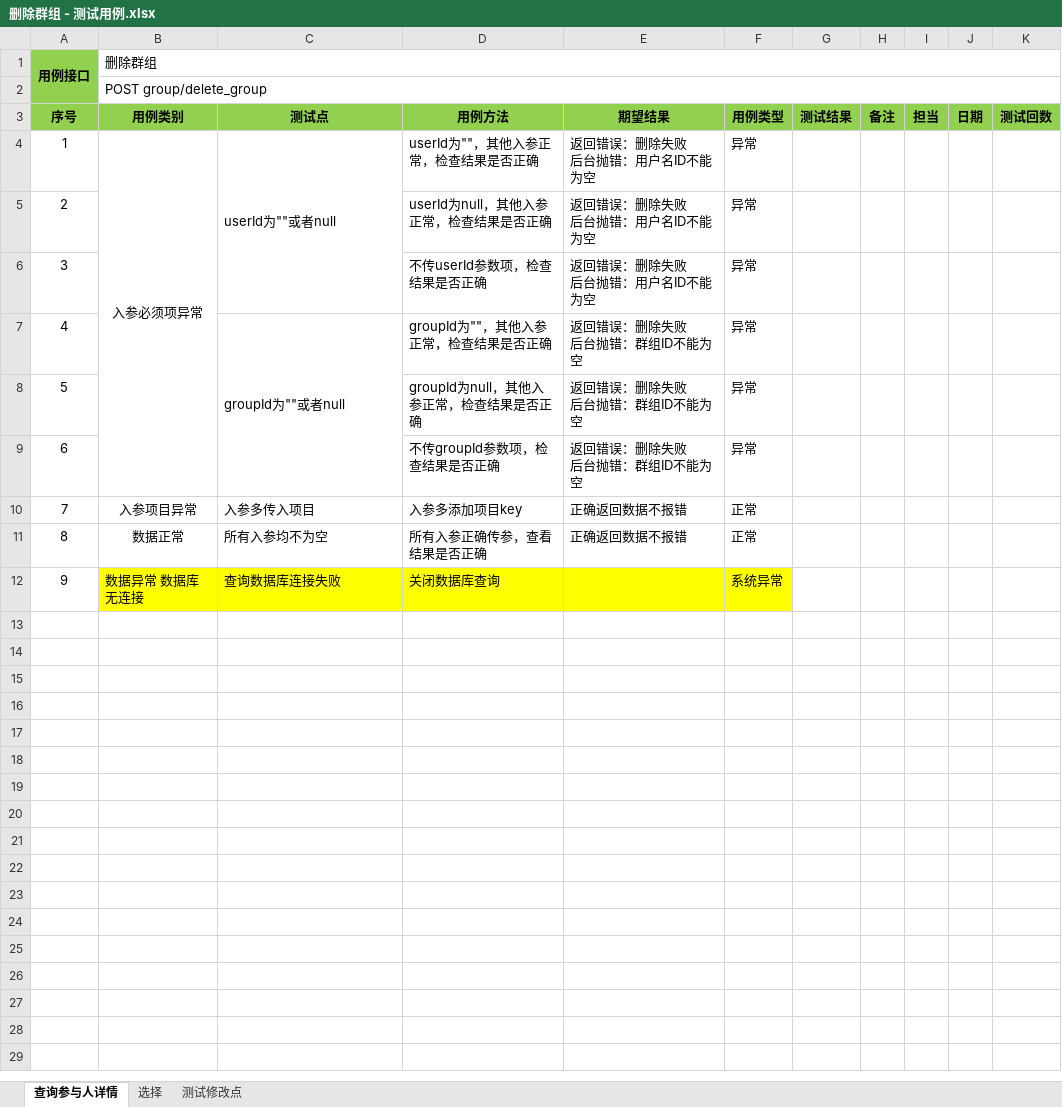
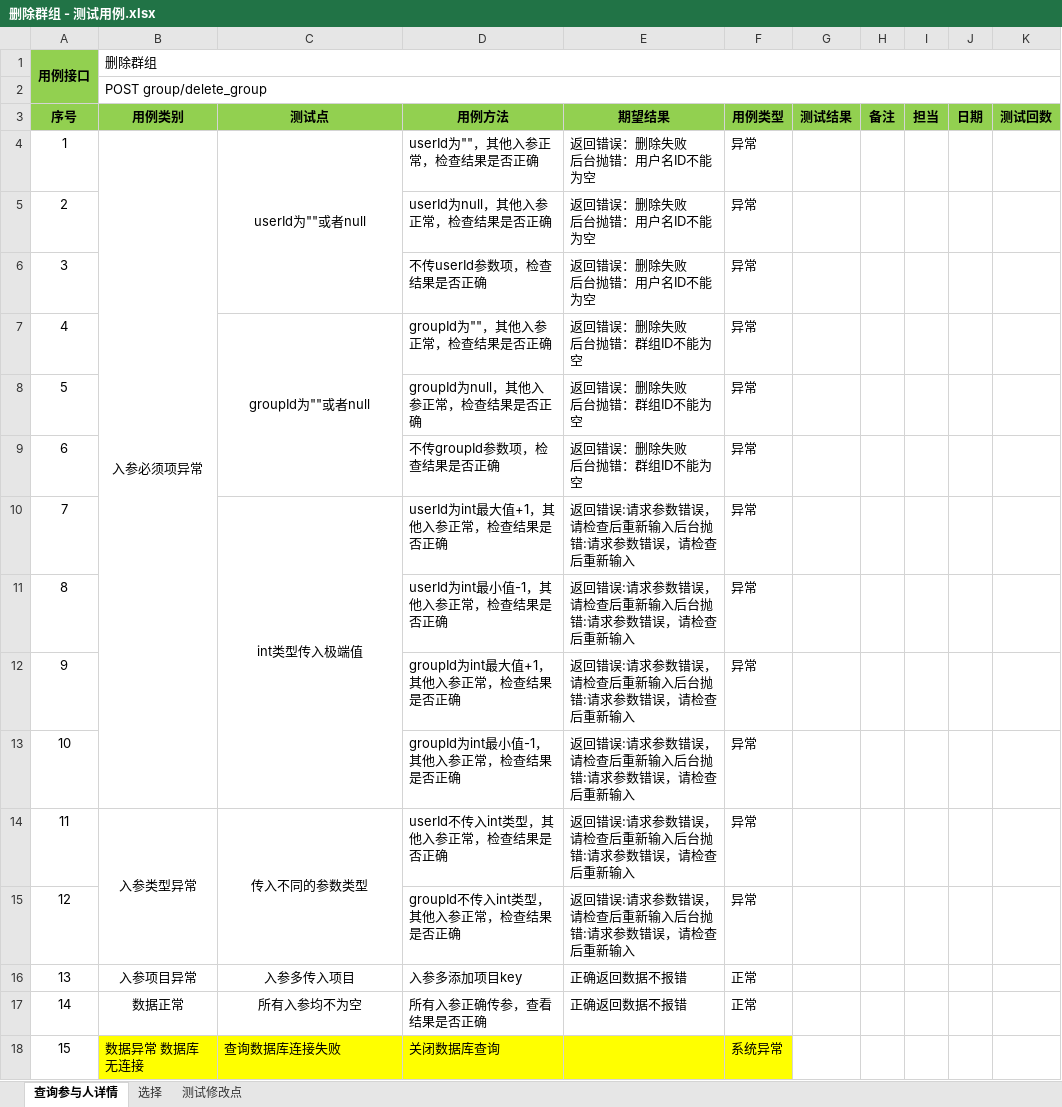
Before and after one commit to XJ-GTD/GTD2, an Excel workbook: A-开发相关文档素材/3.测试用例/参与人/删除群组 - 测试用例.xlsx, sheet 查询参与人详情, drawn as a sheet; values as stored, in another font and other column widths than the file's, no borders; addresses are those after the commit; the diff names each change by its address in the sheet, - before the commit and + after, or states it on an @@ line.

```diff
--- a/A-开发相关文档素材/3.测试用例/参与人/删除群组 - 测试用例.xlsx (sheet 查询参与人详情)
+++ b/A-开发相关文档素材/3.测试用例/参与人/删除群组 - 测试用例.xlsx (sheet 查询参与人详情)
-C4 alignment: left
+C4 alignment: center
-C7 alignment: left
+C7 alignment: center
+row 10: 7 |  | int类型传入极端值 | userId为int最大值+1，其他入参正常，检查结果是否正确 | 返回错误:请求参数错误，请检查后重新输入后台抛错:请求参数错误，请检查后重新输入 | 异常
+row 11: 8 |  |  | userId为int最小值-1，其他入参正常，检查结果是否正确 | 返回错误:请求参数错误，请检查后重新输入后台抛错:请求参数错误，请检查后重新输入 | 异常
+row 12: 9 |  |  | groupId为int最大值+1，其他入参正常，检查结果是否正确 | 返回错误:请求参数错误，请检查后重新输入后台抛错:请求参数错误，请检查后重新输入 | 异常
+row 13: 10 |  |  | groupId为int最小值-1，其他入参正常，检查结果是否正确 | 返回错误:请求参数错误，请检查后重新输入后台抛错:请求参数错误，请检查后重新输入 | 异常
+row 14: 11 | 入参类型异常 | 传入不同的参数类型 | userId不传入int类型，其他入参正常，检查结果是否正确 | 返回错误:请求参数错误，请检查后重新输入后台抛错:请求参数错误，请检查后重新输入 | 异常
+row 15: 12 |  |  | groupId不传入int类型，其他入参正常，检查结果是否正确 | 返回错误:请求参数错误，请检查后重新输入后台抛错:请求参数错误，请检查后重新输入 | 异常
@@ column A (序号) renumbered from row 16 down @@
-C16:C17 alignment: left
+C16:C17 alignment: center
```
Also changed, not shown: A-开发相关文档素材/3.测试用例/参与人/修改群成员状态 - 测试用例.xlsx, A-开发相关文档素材/3.测试用例/参与人/参与人详情查询 - 测试用例.xlsx, 8 other files.
